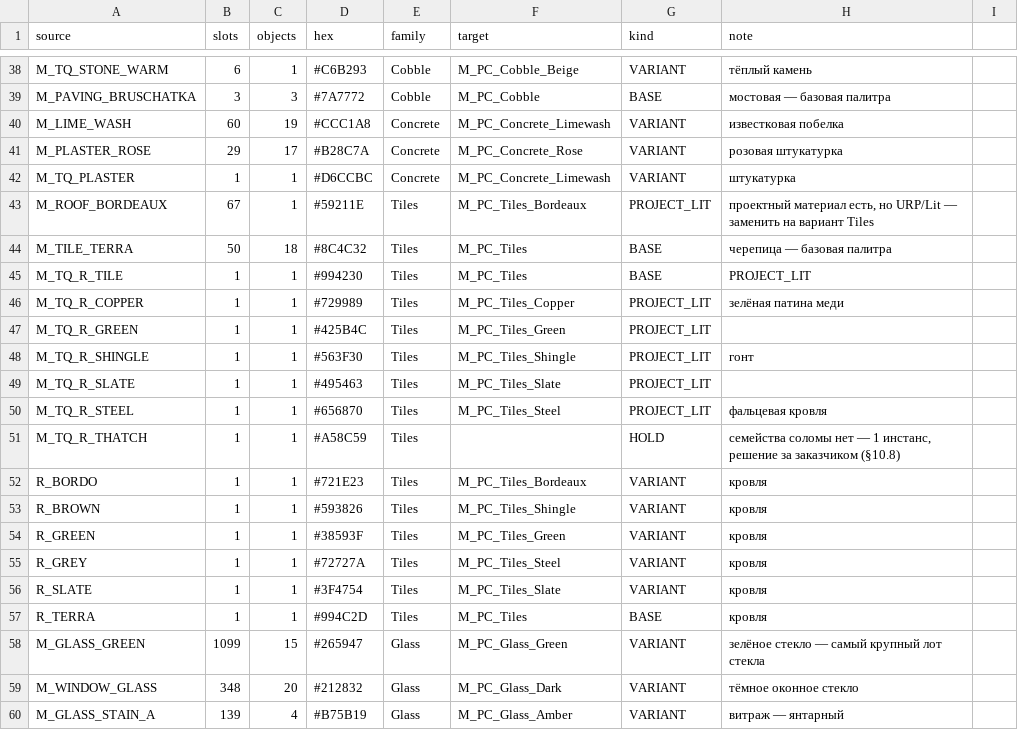
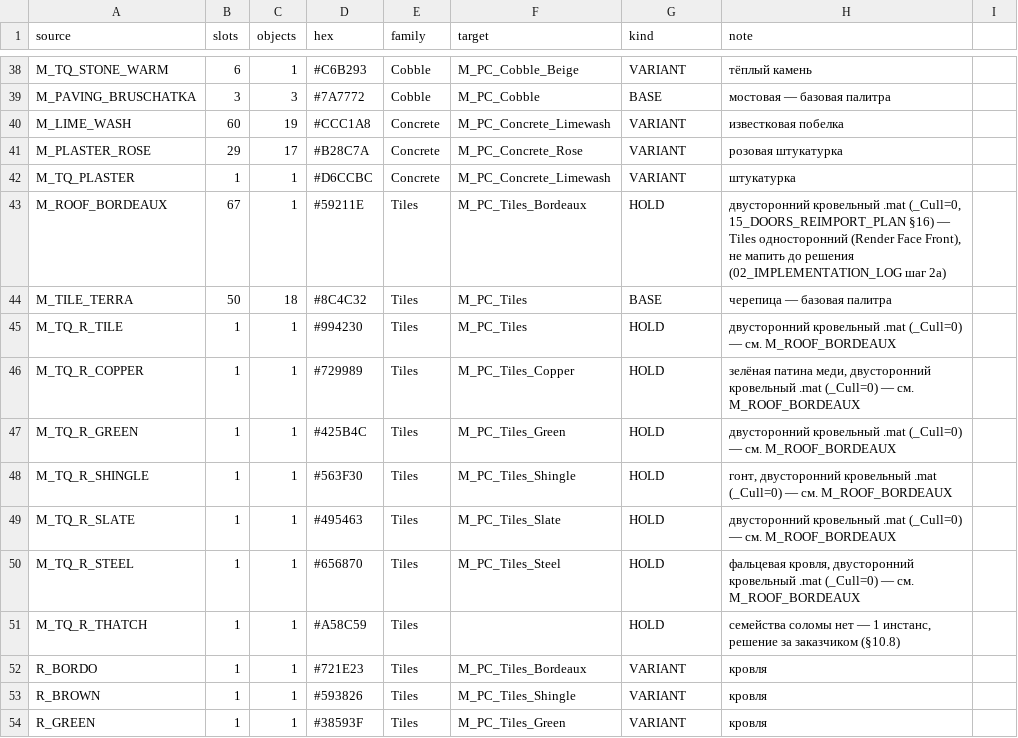
Before and after one commit to boozzeeboom/project-c, a CSV file: docs/world/primum_city/09_MATERIALS/material_map.csv, drawn as a sheet; only a part is shown, gaps mark what is left out; the shorter side is filled out with more unchanged rows.

Commit message:
PRIMUM Э3.1: фаза на паузе после шага 2 — кровли возвращены на двусторонние, блокер объектного пространства
Кровли S9_TRD-S2 снова прозрачные из-за шага 2: Roof/*.mat (_Cull=0, фикс 15_DOORS_REIMPORT_PLAN 16) заменены односторонними Tiles (все Shader Graph RenderFace=Front, без material override). 6 слотов возвращены (сценовый оверрайд снят, Undo), 7 строк двусторонних кровель в material_map.csv -> HOLD.

Бока домов: 19221/19944 мешей Z-up (rotX 270), 19141 масштаб x100, пивот в 20-30 м от детали; объектные графы ждут Y-up и единицу ~ размер объекта (Wood: кольца length(p.xz)). Блокер шага 3, решение 10.2 п.9-10. Сцена грязная, не сохранена. Визуал NOT VERIFIED.

```diff
--- a/docs/world/primum_city/09_MATERIALS/material_map.csv
+++ b/docs/world/primum_city/09_MATERIALS/material_map.csv
@@ -42,10 +42,10 @@ M_PLASTER_ROSE;29;17;#B28C7A;Concrete;M_PC_Concrete_Rose;VARIANT;розовая
 M_TQ_PLASTER;1;1;#D6CCBC;Concrete;M_PC_Concrete_Limewash;VARIANT;штукатурка
-M_ROOF_BORDEAUX;67;1;#59211E;Tiles;M_PC_Tiles_Bordeaux;PROJECT_LIT;проектный материал есть, но URP/Lit — заменить на вариант Tiles
+M_ROOF_BORDEAUX;67;1;#59211E;Tiles;M_PC_Tiles_Bordeaux;HOLD;двусторонний кровельный .mat (_Cull=0, 15_DOORS_REIMPORT_PLAN §16) — Tiles односторонний (Render Face Front), не мапить до решения (02_IMPLEMENTATION_LOG шаг 2a)
 M_TILE_TERRA;50;18;#8C4C32;Tiles;M_PC_Tiles;BASE;черепица — базовая палитра
-M_TQ_R_TILE;1;1;#994230;Tiles;M_PC_Tiles;BASE;PROJECT_LIT
-M_TQ_R_COPPER;1;1;#729989;Tiles;M_PC_Tiles_Copper;PROJECT_LIT;зелёная патина меди
-M_TQ_R_GREEN;1;1;#425B4C;Tiles;M_PC_Tiles_Green;PROJECT_LIT
-M_TQ_R_SHINGLE;1;1;#563F30;Tiles;M_PC_Tiles_Shingle;PROJECT_LIT;гонт
-M_TQ_R_SLATE;1;1;#495463;Tiles;M_PC_Tiles_Slate;PROJECT_LIT
-M_TQ_R_STEEL;1;1;#656870;Tiles;M_PC_Tiles_Steel;PROJECT_LIT;фальцевая кровля
+M_TQ_R_TILE;1;1;#994230;Tiles;M_PC_Tiles;HOLD;двусторонний кровельный .mat (_Cull=0) — см. M_ROOF_BORDEAUX
+M_TQ_R_COPPER;1;1;#729989;Tiles;M_PC_Tiles_Copper;HOLD;зелёная патина меди, двусторонний кровельный .mat (_Cull=0) — см. M_ROOF_BORDEAUX
+M_TQ_R_GREEN;1;1;#425B4C;Tiles;M_PC_Tiles_Green;HOLD;двусторонний кровельный .mat (_Cull=0) — см. M_ROOF_BORDEAUX
+M_TQ_R_SHINGLE;1;1;#563F30;Tiles;M_PC_Tiles_Shingle;HOLD;гонт, двусторонний кровельный .mat (_Cull=0) — см. M_ROOF_BORDEAUX
+M_TQ_R_SLATE;1;1;#495463;Tiles;M_PC_Tiles_Slate;HOLD;двусторонний кровельный .mat (_Cull=0) — см. M_ROOF_BORDEAUX
+M_TQ_R_STEEL;1;1;#656870;Tiles;M_PC_Tiles_Steel;HOLD;фальцевая кровля, двусторонний кровельный .mat (_Cull=0) — см. M_ROOF_BORDEAUX
 M_TQ_R_THATCH;1;1;#A58C59;Tiles;;HOLD;семейства соломы нет — 1 инстанс, решение за заказчиком (§10.8)
```
Also changed, not shown: 6 other files.
